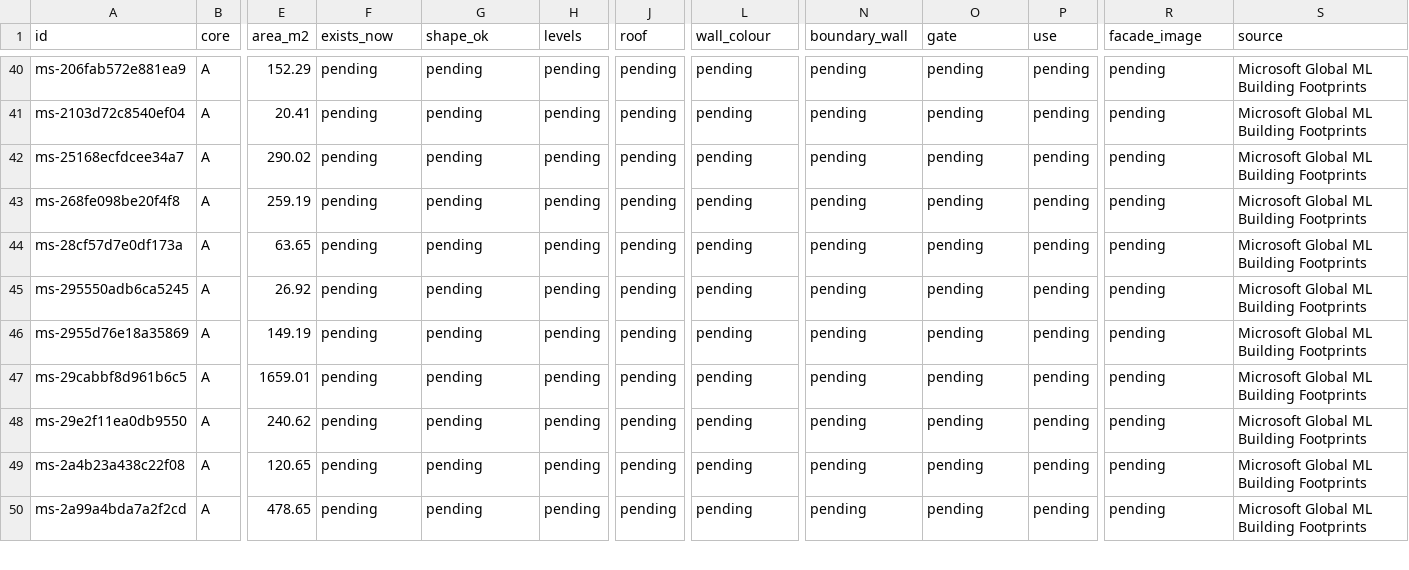
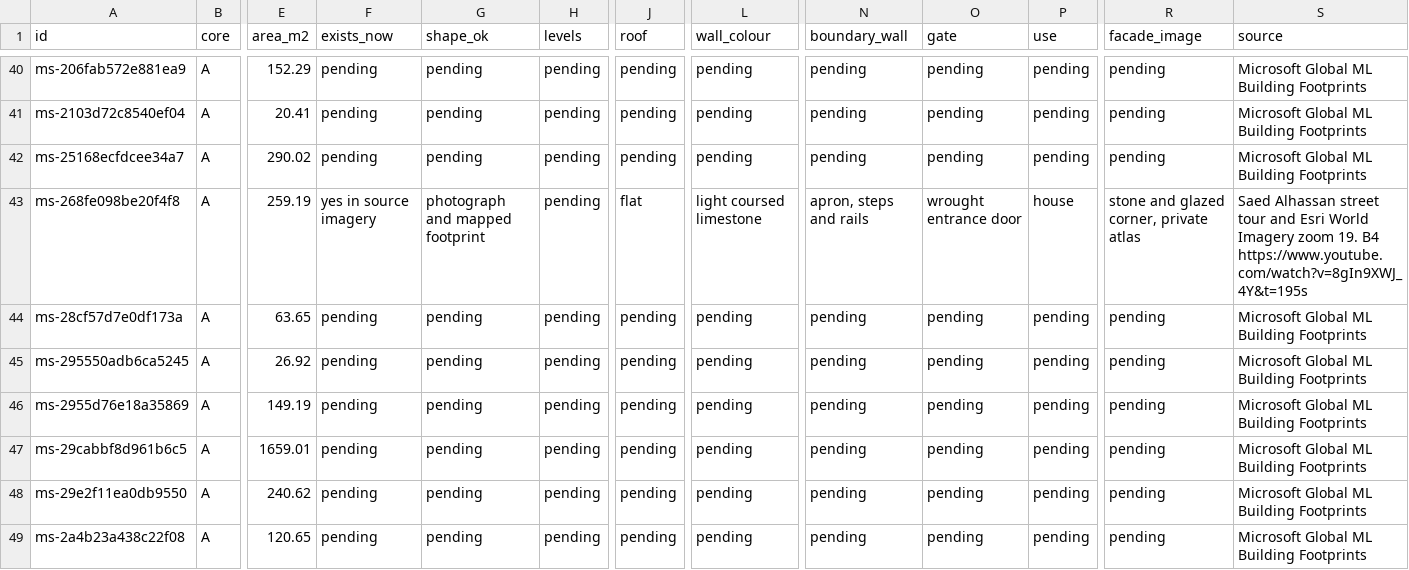
Before and after one commit to AdamElHassanDev/koura-track, a CSV file: koura/overrides/s1_buildings.csv, drawn as a sheet; only a part is shown, gaps mark what is left out; the shorter side is filled out with more unchanged rows; the diff covers the shown part only; the diff names each change by its address in the sheet, - before the commit and + after, or states it on an @@ line.

```diff
--- a/koura/overrides/s1_buildings.csv
+++ b/koura/overrides/s1_buildings.csv
-F43 (exists_now): pending
+F43 (exists_now): yes in source imagery
-G43 (shape_ok): pending
+G43 (shape_ok): photograph and mapped footprint
-J43 (roof): pending
+J43 (roof): flat
-L43 (wall_colour): pending
+L43 (wall_colour): light coursed limestone
-N43 (boundary_wall): pending
+N43 (boundary_wall): apron, steps and rails
-O43 (gate): pending
+O43 (gate): wrought entrance door
-P43 (use): pending
+P43 (use): house
-R43 (facade_image): pending
+R43 (facade_image): stone and glazed corner, private atlas
-S43 (source): Microsoft Global ML Building Footprints
+S43 (source): Saed Alhassan street tour and Esri World Imagery zoom 19. B4 https://www.youtube.com/watch?v=8gIn9XWJ_4Y&t=195s
```
Also changed, not shown: 2 added rows and 73 edited cells elsewhere in this file, koura/overrides/s1_roads.csv, 2 other files.
